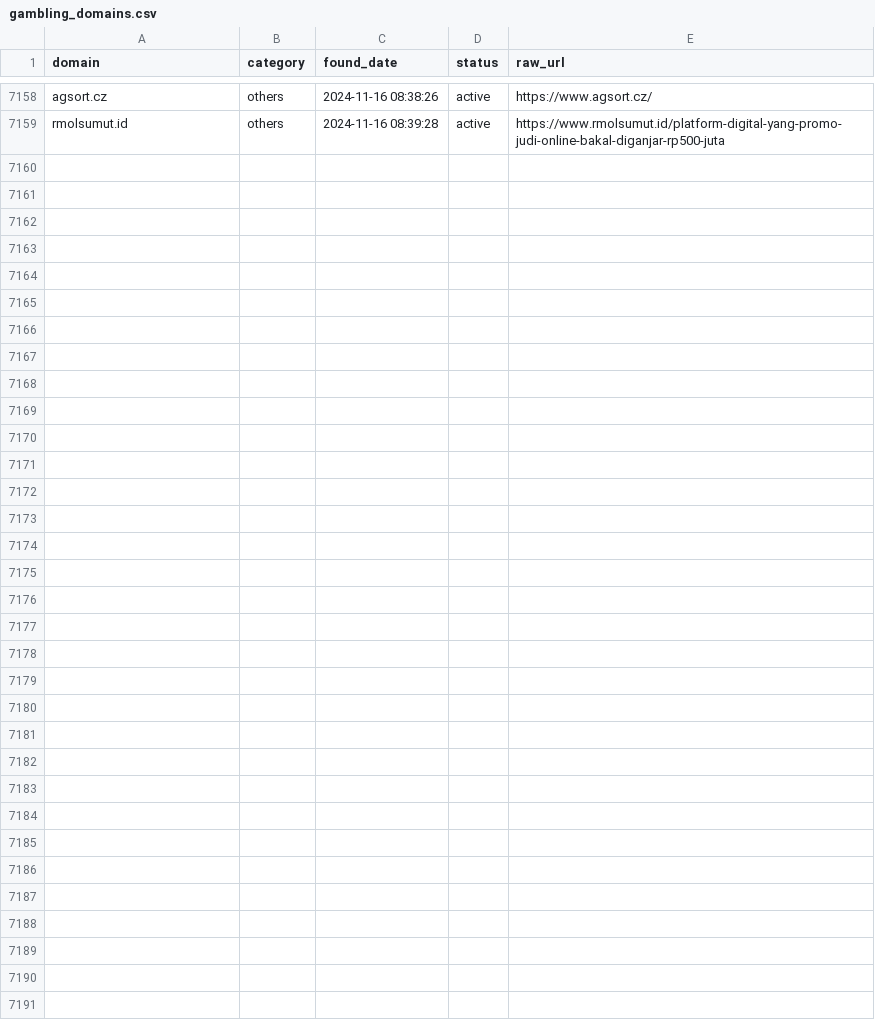
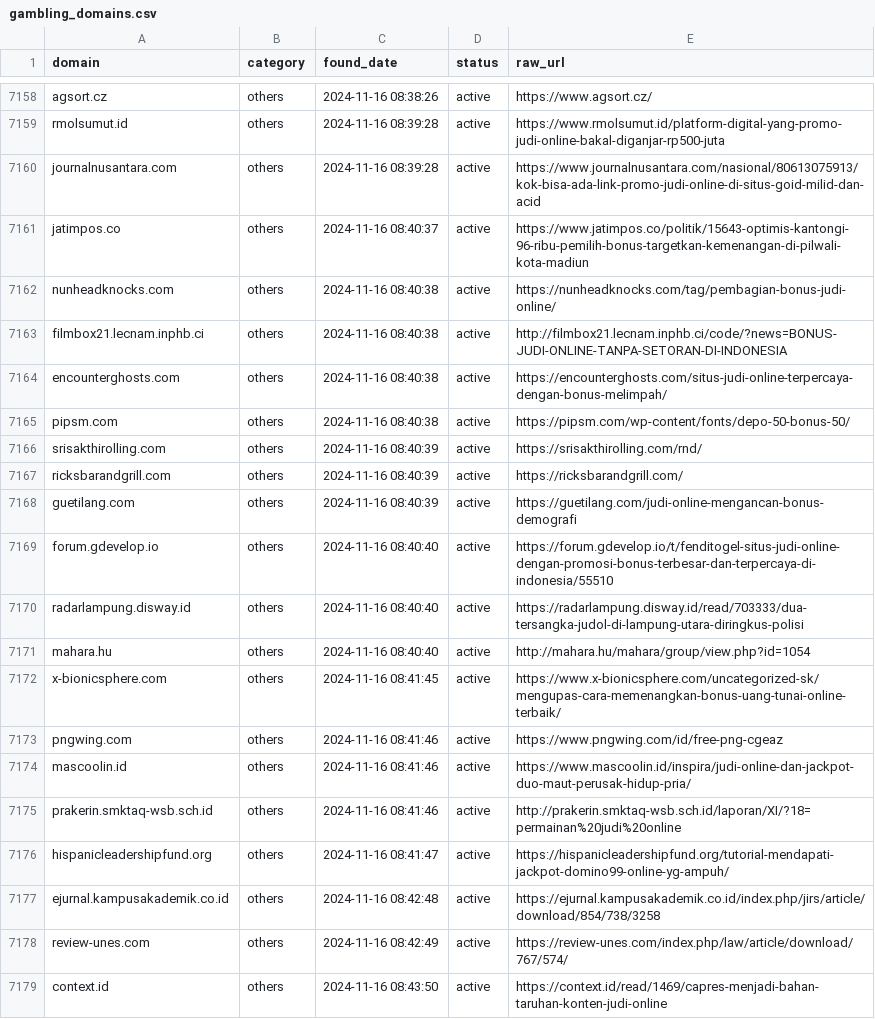
Before and after one commit to metalova/blacklist, a CSV file: csv/gambling_domains.csv, drawn as a sheet; only a part is shown, gaps mark what is left out; the diff names each change by its address in the sheet, - before the commit and + after, or states it on an @@ line.

```diff
--- a/csv/gambling_domains.csv
+++ b/csv/gambling_domains.csv
+row 7160: journalnusantara.com | others | 2024-11-16 08:39:28 | active | https://www.journalnusantara.com/nasional/80613075913/kok-bisa-ada-link-promo-judi-online-di-situs-goid-milid-dan-acid
+row 7161: jatimpos.co | others | 2024-11-16 08:40:37 | active | https://www.jatimpos.co/politik/15643-optimis-kantongi-96-ribu-pemilih-bonus-targetkan-kemenangan-di-pilwali-kota-madiun
+row 7162: nunheadknocks.com | others | 2024-11-16 08:40:38 | active | https://nunheadknocks.com/tag/pembagian-bonus-judi-online/
+row 7163: filmbox21.lecnam.inphb.ci | others | 2024-11-16 08:40:38 | active | http://filmbox21.lecnam.inphb.ci/code/?news=BONUS-JUDI-ONLINE-TANPA-SETORAN-DI-INDONESIA
+row 7164: encounterghosts.com | others | 2024-11-16 08:40:38 | active | https://encounterghosts.com/situs-judi-online-terpercaya-dengan-bonus-melimpah/
+row 7165: pipsm.com | others | 2024-11-16 08:40:38 | active | https://pipsm.com/wp-content/fonts/depo-50-bonus-50/
+row 7166: srisakthirolling.com | others | 2024-11-16 08:40:39 | active | https://srisakthirolling.com/rnd/
+row 7167: ricksbarandgrill.com | others | 2024-11-16 08:40:39 | active | https://ricksbarandgrill.com/
+row 7168: guetilang.com | others | 2024-11-16 08:40:39 | active | https://guetilang.com/judi-online-mengancan-bonus-demografi
+row 7169: forum.gdevelop.io | others | 2024-11-16 08:40:40 | active | https://forum.gdevelop.io/t/fenditogel-situs-judi-online-dengan-promosi-bonus-terbesar-dan-terpercaya-di-indonesia/55510
+row 7170: radarlampung.disway.id | others | 2024-11-16 08:40:40 | active | https://radarlampung.disway.id/read/703333/dua-tersangka-judol-di-lampung-utara-diringkus-polisi
+row 7171: mahara.hu | others | 2024-11-16 08:40:40 | active | http://mahara.hu/mahara/group/view.php?id=1054
+row 7172: x-bionicsphere.com | others | 2024-11-16 08:41:45 | active | https://www.x-bionicsphere.com/uncategorized-sk/mengupas-cara-memenangkan-bonus-uang-tunai-online-terbaik/
+row 7173: pngwing.com | others | 2024-11-16 08:41:46 | active | https://www.pngwing.com/id/free-png-cgeaz
+row 7174: mascoolin.id | others | 2024-11-16 08:41:46 | active | https://www.mascoolin.id/inspira/judi-online-dan-jackpot-duo-maut-perusak-hidup-pria/
+row 7175: prakerin.smktaq-wsb.sch.id | others | 2024-11-16 08:41:46 | active | http://prakerin.smktaq-wsb.sch.id/laporan/XI/?18=permainan%20judi%20online
+row 7176: hispanicleadershipfund.org | others | 2024-11-16 08:41:47 | active | https://hispanicleadershipfund.org/tutorial-mendapati-jackpot-domino99-online-yg-ampuh/
+row 7177: ejurnal.kampusakademik.co.id | others | 2024-11-16 08:42:48 | active | https://ejurnal.kampusakademik.co.id/index.php/jirs/article/download/854/738/3258
+row 7178: review-unes.com | others | 2024-11-16 08:42:49 | active | https://review-unes.com/index.php/law/article/download/767/574/
+row 7179: context.id | others | 2024-11-16 08:43:50 | active | https://context.id/read/1469/capres-menjadi-bahan-taruhan-konten-judi-online
```
Also changed, not shown: 10 other files.
